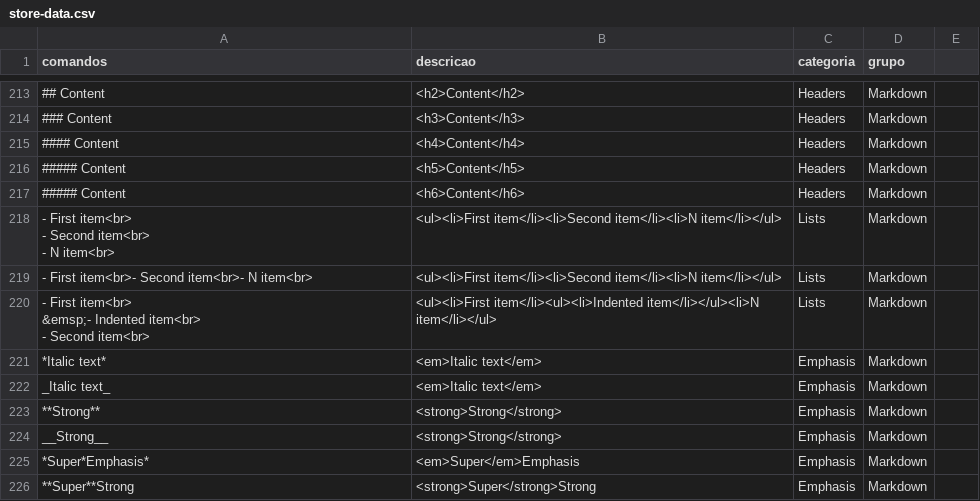
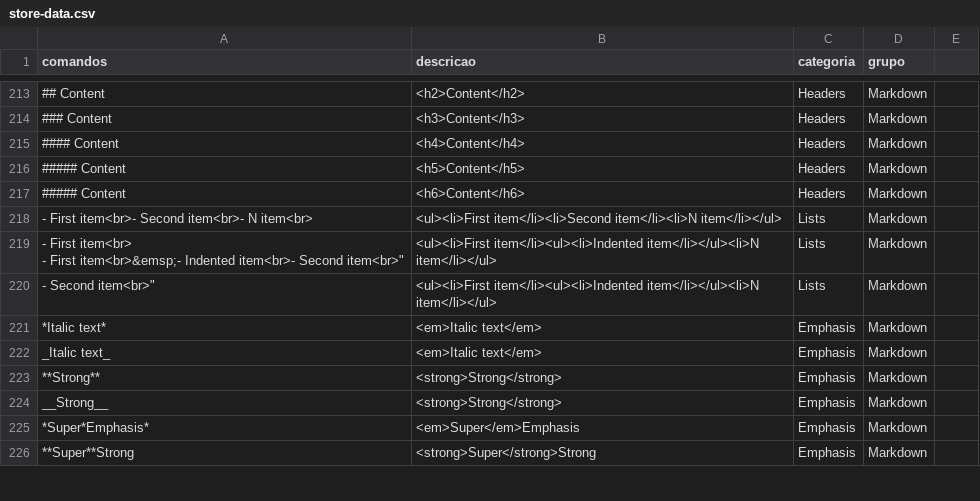
Before and after one commit to ConradoAlmeida/cheatsheets, a CSV file: _data/store-data.csv, drawn as a sheet; only a part is shown, gaps mark what is left out; removed rows and columns are numbered as before the commit, all else as after; ↵ is a line break in a cell; the diff names each change by its address in the sheet, - before the commit and + after, or states it on an @@ line.

Commit message:
correcao do store-data-3

```diff
--- a/_data/store-data.csv
+++ b/_data/store-data.csv
-row 218: - First item<br> ↵ - Second item<br> ↵ - N item<br> | <ul><li>First item</li><li>Second item</li><li>N item</li></ul> | Lists | Markdown
-A219 (comandos): …First item<br> ↵ &emsp;- Indented item<br> ↵ - Second item<br>
+A219 (comandos): …First item<br> ↵ - First item<br>&emsp;- Indented item<br>- Second item<br>"
+row 220: - Second item<br>" | <ul><li>First item</li><ul><li>Indented item</li></ul><li>N item</li></ul> | Lists | Markdown
```
